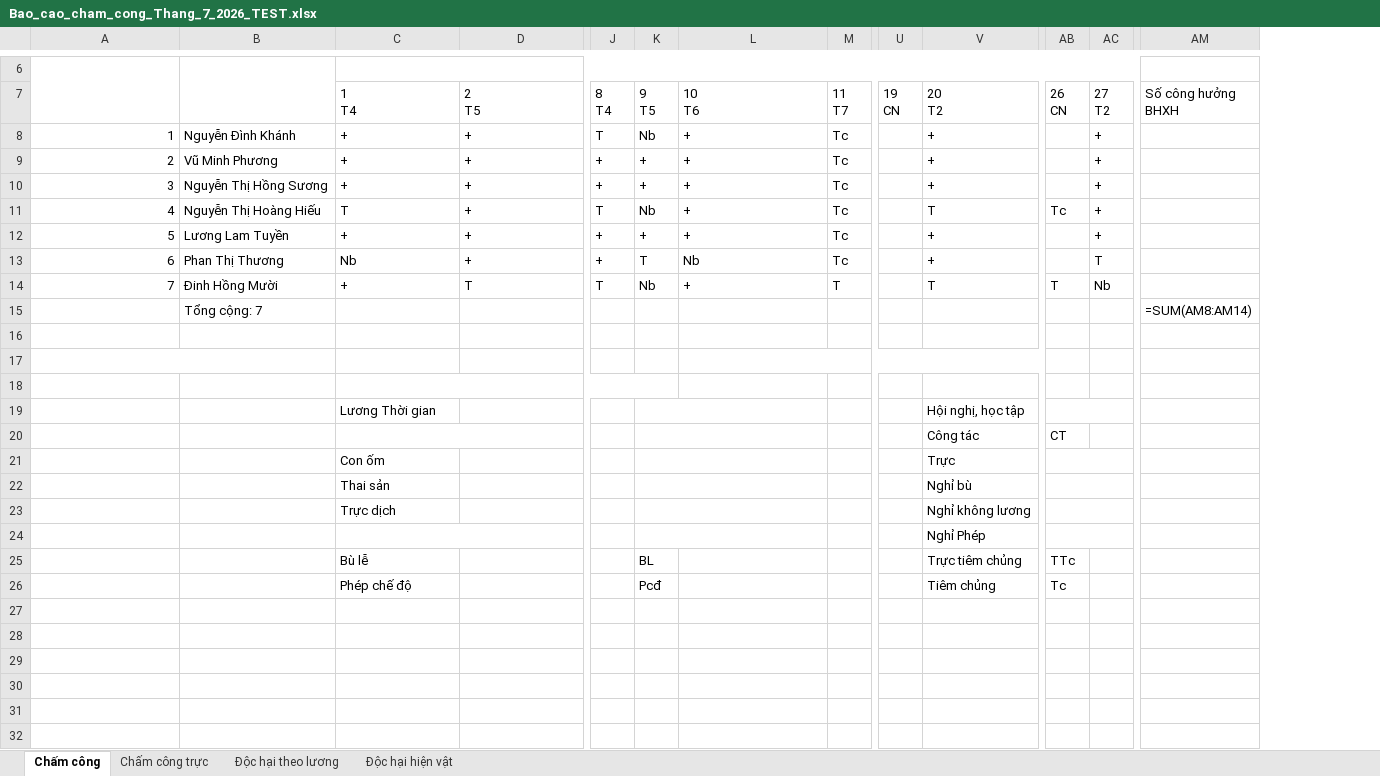
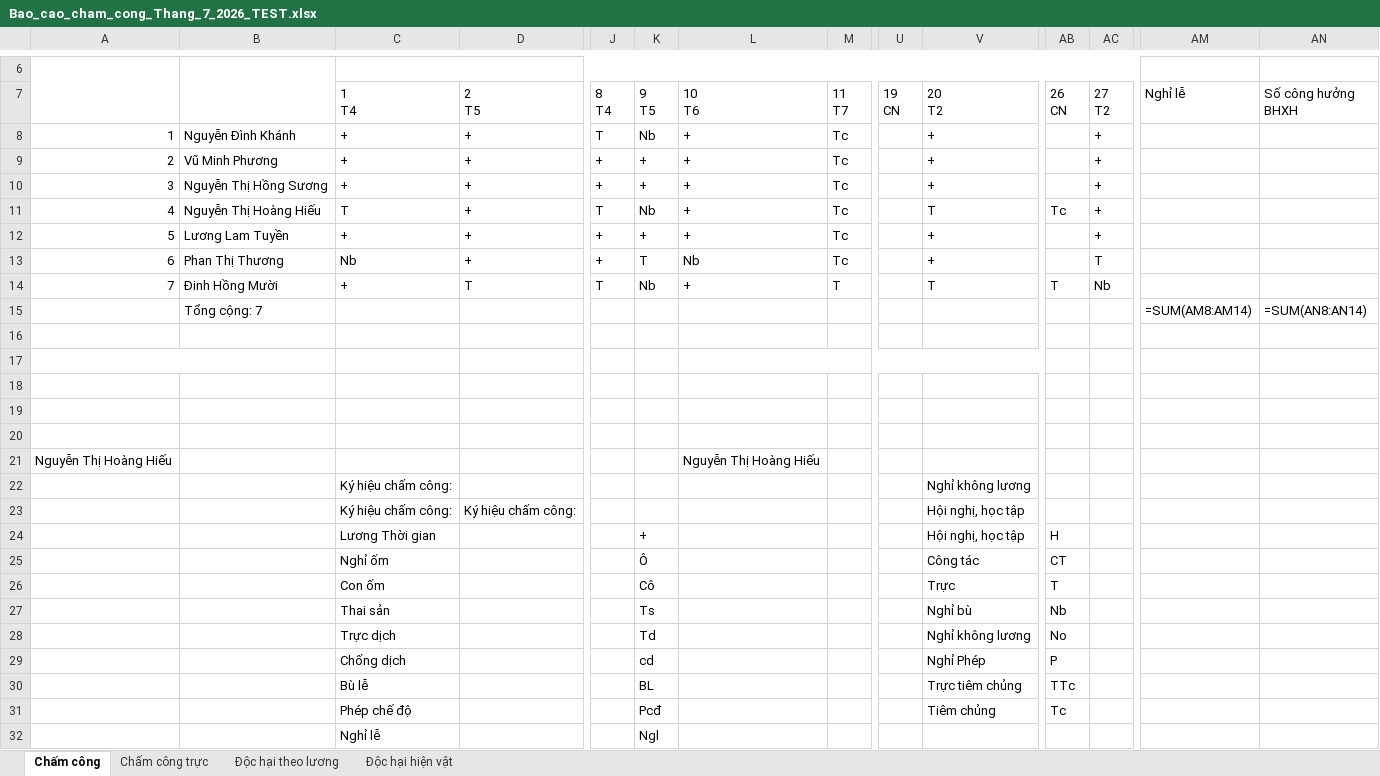
Before and after one commit to quoctri1802/tythaivan, an Excel workbook: Bao_cao_cham_cong_Thang_7_2026_TEST.xlsx, sheet Chấm công, drawn as a sheet; only a part is shown, gaps mark what is left out; values as stored, in another font and other column widths than the file's, no cell formats; formulas without a stored value are shown as written; removed rows and columns are numbered as before the commit, all else as after; rows hold the shown columns only; the diff covers the shown part only; the diff names each change by its address in the sheet, - before the commit and + after, or states it on an @@ line.

```diff
--- a/Bao_cao_cham_cong_Thang_7_2026_TEST.xlsx (sheet Chấm công)
+++ b/Bao_cao_cham_cong_Thang_7_2026_TEST.xlsx (sheet Chấm công)
+column AM (Nghỉ lễ), row 15: =SUM(AM8:AM14)
-AN15 (Số công hưởng BHXH): =SUM(AM8:AM14)
+AN15 (Số công hưởng BHXH): =SUM(AN8:AN14)
+row 16: (empty)
+A17:B17 merged
+L17:V17 merged
-A17:B17 merged
-L17:V17 merged
-C18:K18 merged
-row 20:  |  | Lương Thời gian |  |  |  |  |  |  | Hội nghị, học tập
+row 20: (empty)
-K19:L19 merged
-AB19:AC19 merged
-row 20:  |  |  |  |  |  |  |  |  | Công tác | CT
-row 21:  |  | Con ốm |  |  |  |  |  |  | Trực
-row 22:  |  | Thai sản |  |  |  |  |  |  | Nghỉ bù
+row 21: Nguyễn Thị Hoàng Hiếu |  |  |  |  |  | Nguyễn Thị Hoàng Hiếu
-C22 (1 T4): Trực dịch
+C22 (1 T4): Ký hiệu chấm công:
-K23:L23 merged
-AB23:AC23 merged
-row 24:  |  |  |  |  |  |  |  |  | Nghỉ Phép
+row 23:  |  | Ký hiệu chấm công: | Ký hiệu chấm công: |  |  |  |  |  | Hội nghị, học tập
+row 24:  |  | Lương Thời gian |  |  | + |  |  |  | Hội nghị, học tập | H
+row 25:  |  | Nghỉ ốm |  |  | Ô |  |  |  | Công tác | CT
+row 26:  |  | Con ốm |  |  | Cô |  |  |  | Trực | T
+row 27:  |  | Thai sản |  |  | Ts |  |  |  | Nghỉ bù | Nb
+row 28:  |  | Trực dịch |  |  | Td |  |  |  | Nghỉ không lương | No
+row 29:  |  | Chống dịch |  |  | cd |  |  |  | Nghỉ Phép | P
+row 32:  |  | Nghỉ lễ |  |  | Ngl
```
Also changed, not shown: merged cells and row numbers in column A elsewhere in this sheet, sheet Độc hại hiện vật, sheet Chấm công trực, sheet Độc hại theo lương, cell formats, Chấm công tháng 7.2026.xlsx, 4 other files.
